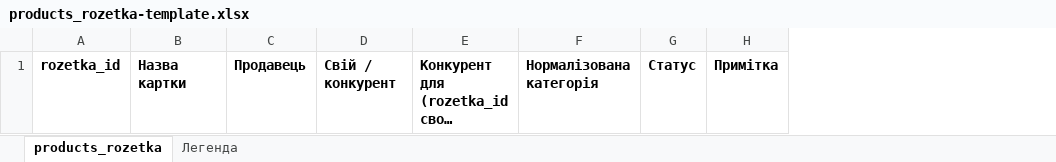
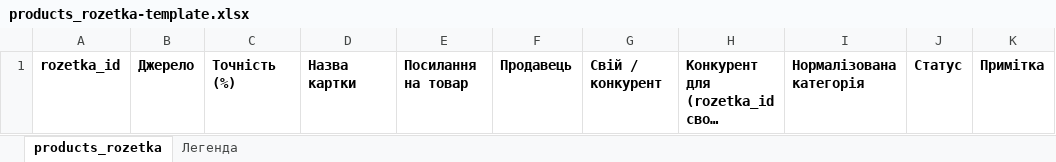
Before and after one commit to Bohdan-Voznik/seller_iq_skill, an Excel workbook: reference/templates/products_rozetka-template.xlsx, sheet products_rozetka, drawn as a sheet; long unchanged cells end in …; values as stored, in another font and other column widths than the file's, no borders; conditional formats not drawn; the diff names each change by its address in the sheet, - before the commit and + after, or states it on an @@ line.

```diff
--- a/reference/templates/products_rozetka-template.xlsx (sheet products_rozetka)
+++ b/reference/templates/products_rozetka-template.xlsx (sheet products_rozetka)
+column B, row 1: Джерело
+column C, row 1: Точність (%)
+column E, row 1: Посилання на товар
```
Also changed, not shown: sheet Легенда, reference/templates/products_crm-template.xlsx, 6 other files.
